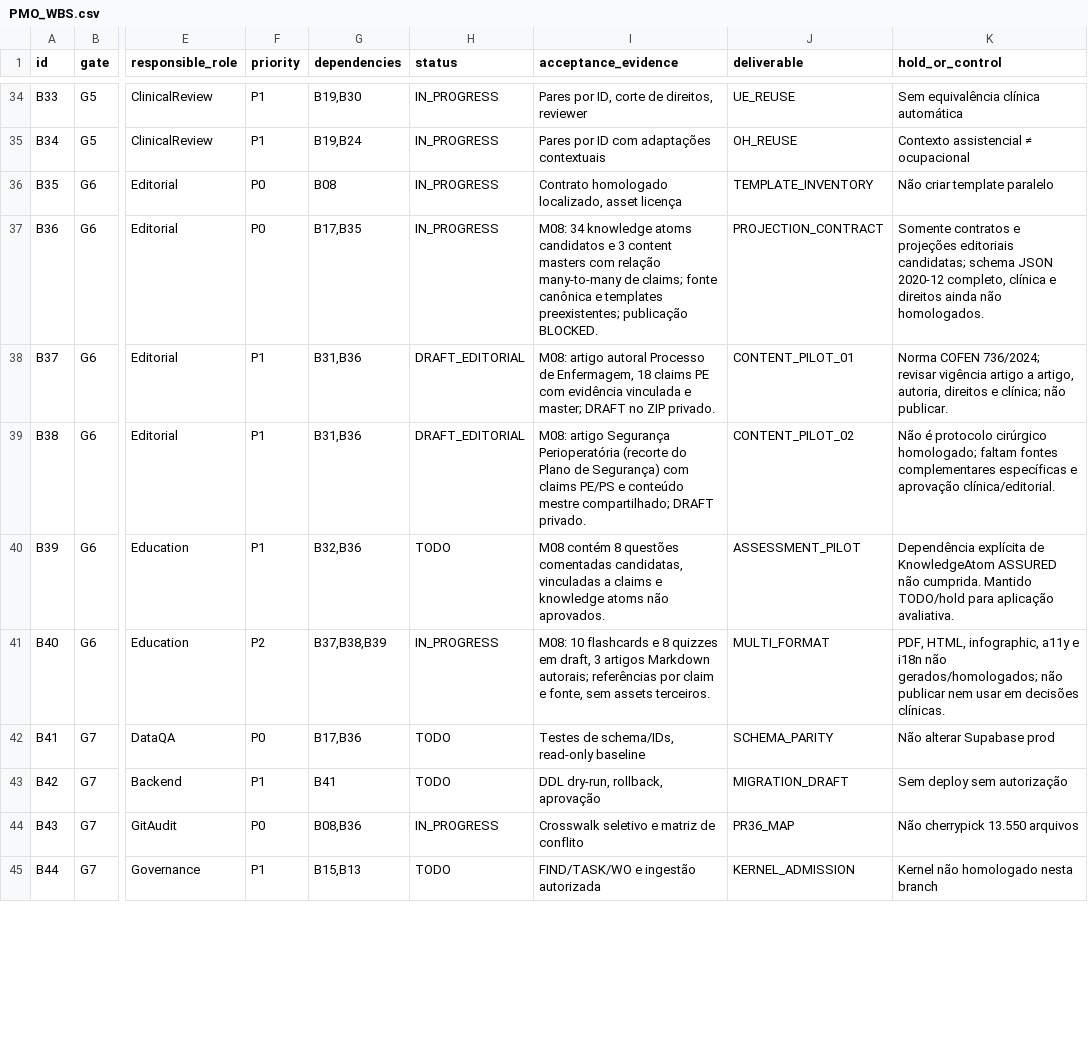
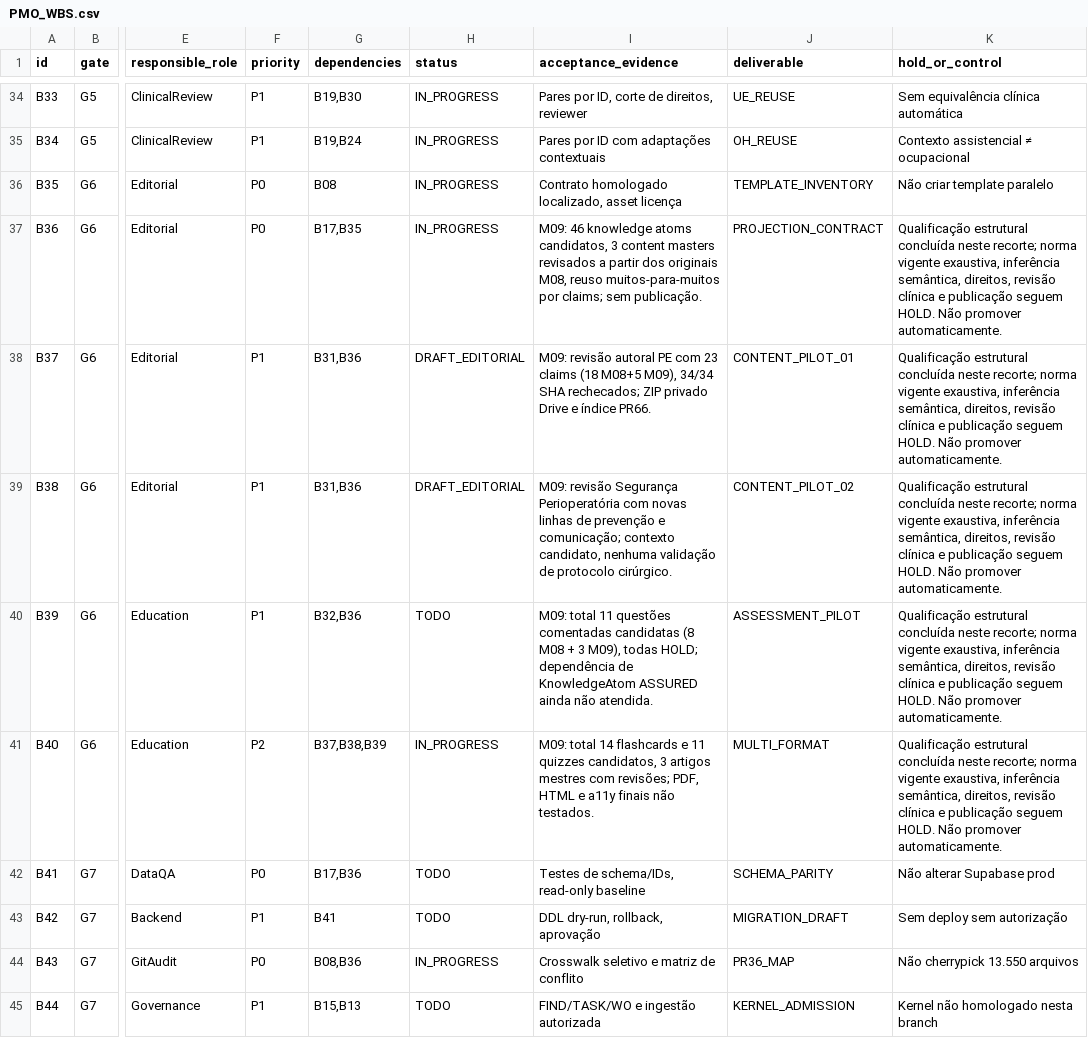
Before and after one commit to IndiciumFIN/dev-chatgpt-workspace, a CSV file: cko/pmo/corpus-2026-11-14/PMO_WBS.csv, drawn as a sheet; only a part is shown, gaps mark what is left out; the diff covers the shown part only; the diff names each change by its address in the sheet, - before the commit and + after, or states it on an @@ line.

Commit message:
docs(cko): record M09 scientific content addendum, 46 claims, source-register reconciliation and PMO holds

```diff
--- a/cko/pmo/corpus-2026-11-14/PMO_WBS.csv
+++ b/cko/pmo/corpus-2026-11-14/PMO_WBS.csv
-I37 (acceptance_evidence): M08: 34 knowledge atoms candidatos e 3 content masters com relação many-to-many de claims; fonte canônica e templates preexistentes; publicação BLOCKED.
+I37 (acceptance_evidence): M09: 46 knowledge atoms candidatos, 3 content masters revisados a partir dos originais M08, reuso muitos-para-muitos por claims; sem publicação.
-K37 (hold_or_control): Somente contratos e projeções editoriais candidatas; schema JSON 2020-12 completo, clínica e direitos ainda não homologados.
+K37 (hold_or_control): Qualificação estrutural concluída neste recorte; norma vigente exaustiva, inferência semântica, direitos, revisão clínica e publicação seguem HOLD. Não promover automaticamente.
-I38 (acceptance_evidence): M08: artigo autoral Processo de Enfermagem, 18 claims PE com evidência vinculada e master; DRAFT no ZIP privado.
+I38 (acceptance_evidence): M09: revisão autoral PE com 23 claims (18 M08+5 M09), 34/34 SHA rechecados; ZIP privado Drive e índice PR66.
-K38 (hold_or_control): Norma COFEN 736/2024; revisar vigência artigo a artigo, autoria, direitos e clínica; não publicar.
+K38 (hold_or_control): Qualificação estrutural concluída neste recorte; norma vigente exaustiva, inferência semântica, direitos, revisão clínica e publicação seguem HOLD. Não promover automaticamente.
-I39 (acceptance_evidence): M08: artigo Segurança Perioperatória (recorte do Plano de Segurança) com claims PE/PS e conteúdo mestre compartilhado; DRAFT privado.
+I39 (acceptance_evidence): M09: revisão Segurança Perioperatória com novas linhas de prevenção e comunicação; contexto candidato, nenhuma validação de protocolo cirúrgico.
-K39 (hold_or_control): Não é protocolo cirúrgico homologado; faltam fontes complementares específicas e aprovação clínica/editorial.
+K39 (hold_or_control): Qualificação estrutural concluída neste recorte; norma vigente exaustiva, inferência semântica, direitos, revisão clínica e publicação seguem HOLD. Não promover automaticamente.
-I40 (acceptance_evidence): M08 contém 8 questões comentadas candidatas, vinculadas a claims e knowledge atoms não aprovados.
+I40 (acceptance_evidence): M09: total 11 questões comentadas candidatas (8 M08 + 3 M09), todas HOLD; dependência de KnowledgeAtom ASSURED ainda não atendida.
-K40 (hold_or_control): Dependência explícita de KnowledgeAtom ASSURED não cumprida. Mantido TODO/hold para aplicação avaliativa.
+K40 (hold_or_control): Qualificação estrutural concluída neste recorte; norma vigente exaustiva, inferência semântica, direitos, revisão clínica e publicação seguem HOLD. Não promover automaticamente.
-I41 (acceptance_evidence): M08: 10 flashcards e 8 quizzes em draft, 3 artigos Markdown autorais; referências por claim e fonte, sem assets terceiros.
+I41 (acceptance_evidence): M09: total 14 flashcards e 11 quizzes candidatos, 3 artigos mestres com revisões; PDF, HTML e a11y finais não testados.
-K41 (hold_or_control): PDF, HTML, infographic, a11y e i18n não gerados/homologados; não publicar nem usar em decisões clínicas.
+K41 (hold_or_control): Qualificação estrutural concluída neste recorte; norma vigente exaustiva, inferência semântica, direitos, revisão clínica e publicação seguem HOLD. Não promover automaticamente.
```
Also changed, not shown: 6 edited cells elsewhere in this file, cko/pmo/corpus-2026-11-14/DECISION_LOG.csv, cko/pmo/corpus-2026-11-14/RISKS.csv, 4 other files.
